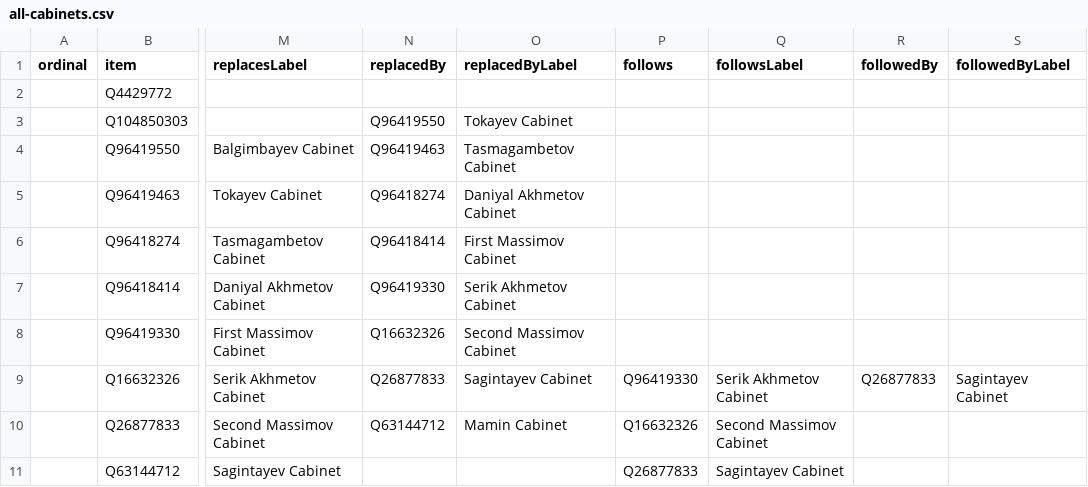
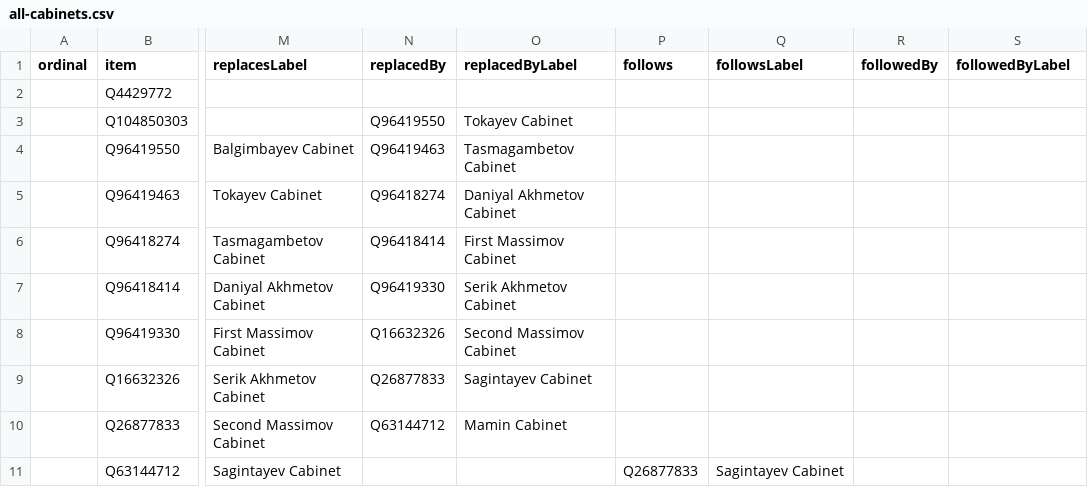
Before and after one commit to every-politician-scrapers/kazakhstan-cabinet, a CSV file: wikidata/results/all-cabinets.csv, drawn as a sheet; only a part is shown, gaps mark what is left out; the diff names each change by its address in the sheet, - before the commit and + after, or states it on an @@ line.

```diff
--- a/wikidata/results/all-cabinets.csv
+++ b/wikidata/results/all-cabinets.csv
-P9 (follows): Q96419330
+P9 (follows): (empty)
-Q9 (followsLabel): Serik Akhmetov Cabinet
+Q9 (followsLabel): (empty)
-R9 (followedBy): Q26877833
+R9 (followedBy): (empty)
-S9 (followedByLabel): Sagintayev Cabinet
+S9 (followedByLabel): (empty)
-P10 (follows): Q16632326
+P10 (follows): (empty)
-Q10 (followsLabel): Second Massimov Cabinet
+Q10 (followsLabel): (empty)
```
Also changed, not shown: wikidata/results/current-cabinet.csv.
